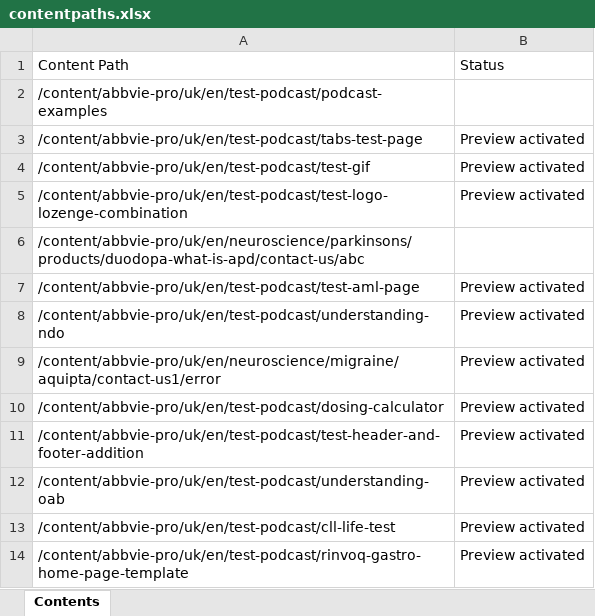
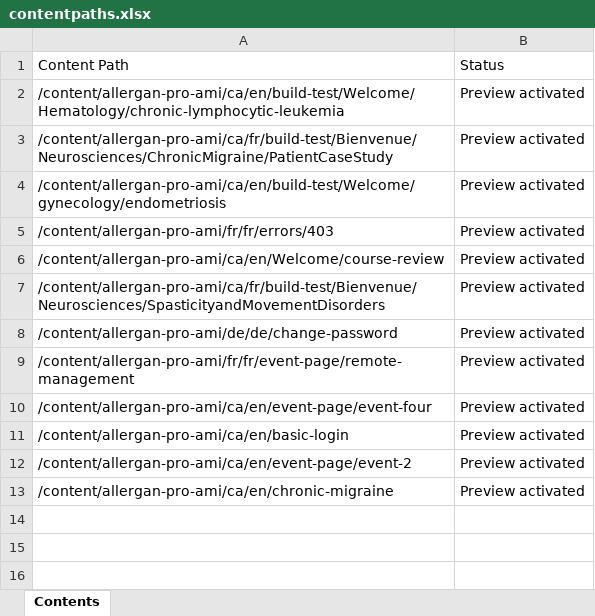
Before and after one commit to sabbir-aust/page-preview-activate, an Excel workbook: contentpaths.xlsx, sheet Contents, drawn as a sheet; values as stored, in another font and other column widths than the file's, no borders; removed rows and columns are numbered as before the commit, all else as after; the diff names each change by its address in the sheet, - before the commit and + after, or states it on an @@ line.

```diff
--- a/contentpaths.xlsx (sheet Contents)
+++ b/contentpaths.xlsx (sheet Contents)
-row 2: /content/abbvie-pro/uk/en/test-podcast/podcast-examples
-A2: /content/abbvie-pro/uk/en/test-podcast/tabs-test-page
+A2: /content/allergan-pro-ami/ca/en/build-test/Welcome/Hematology/chronic-lymphocytic-leukemia
-A3: /content/abbvie-pro/uk/en/test-podcast/test-gif
+A3: /content/allergan-pro-ami/ca/fr/build-test/Bienvenue/Neurosciences/ChronicMigraine/PatientCaseStudy
-A4: /content/abbvie-pro/uk/en/test-podcast/test-logo-lozenge-combination
+A4: /content/allergan-pro-ami/ca/en/build-test/Welcome/gynecology/endometriosis
-row 6: /content/abbvie-pro/uk/en/neuroscience/parkinsons/products/duodopa-what-is-apd/contact-us/abc
-A5: /content/abbvie-pro/uk/en/test-podcast/test-aml-page
+A5: /content/allergan-pro-ami/fr/fr/errors/403
-A6: /content/abbvie-pro/uk/en/test-podcast/understanding-ndo
+A6: /content/allergan-pro-ami/ca/en/Welcome/course-review
-A7: /content/abbvie-pro/uk/en/neuroscience/migraine/aquipta/contact-us1/error
+A7: /content/allergan-pro-ami/ca/fr/build-test/Bienvenue/Neurosciences/SpasticityandMovementDisorders
-A8: /content/abbvie-pro/uk/en/test-podcast/dosing-calculator
+A8: /content/allergan-pro-ami/de/de/change-password
-A9: /content/abbvie-pro/uk/en/test-podcast/test-header-and-footer-addition
+A9: /content/allergan-pro-ami/fr/fr/event-page/remote-management
-A10: /content/abbvie-pro/uk/en/test-podcast/understanding-oab
+A10: /content/allergan-pro-ami/ca/en/event-page/event-four
-A11: /content/abbvie-pro/uk/en/test-podcast/cll-life-test
+A11: /content/allergan-pro-ami/ca/en/basic-login
-A12: /content/abbvie-pro/uk/en/test-podcast/rinvoq-gastro-home-page-template
+A12: /content/allergan-pro-ami/ca/en/event-page/event-2
+row 13: /content/allergan-pro-ami/ca/en/chronic-migraine | Preview activated
```
Also changed, not shown: 2 other files.
